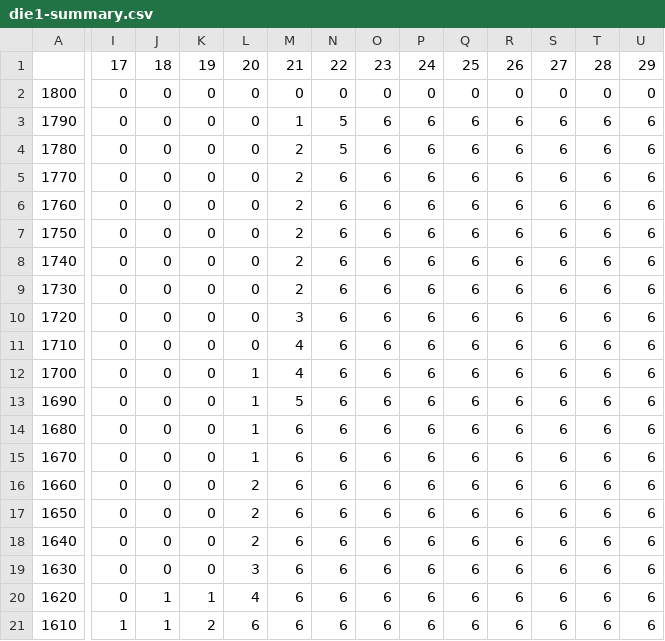
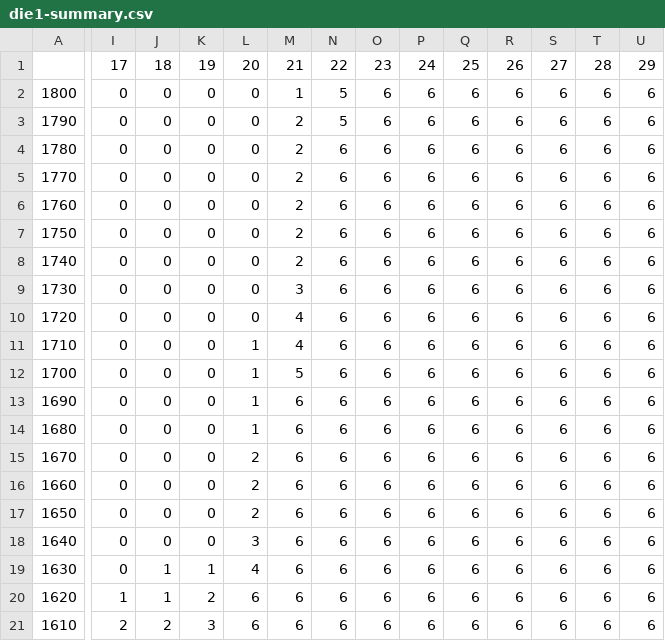
Before and after one commit to azonenberg/sky130-validation, a CSV file: or1/data/fvshmoo/die1-summary.csv, drawn as a sheet; only a part is shown, gaps mark what is left out; the diff covers the shown part only; the diff names each change by its address in the sheet, - before the commit and + after, or states it on an @@ line.

```diff
--- a/or1/data/fvshmoo/die1-summary.csv
+++ b/or1/data/fvshmoo/die1-summary.csv
-M2: 0
+M2: 1
-N2: 0
+N2: 5
-O2: 0
+O2: 6
-P2: 0
+P2: 6
-Q2: 0
+Q2: 6
-R2: 0
+R2: 6
-S2: 0
+S2: 6
-T2: 0
+T2: 6
-U2: 0
+U2: 6
-M3: 1
+M3: 2
-N4: 5
+N4: 6
-M9: 2
+M9: 3
-M10: 3
+M10: 4
-L11: 0
+L11: 1
-M12: 4
+M12: 5
-M13: 5
+M13: 6
-L15: 1
+L15: 2
-L18: 2
+L18: 3
-J19: 0
+J19: 1
-K19: 0
+K19: 1
-L19: 3
+L19: 4
-I20: 0
+I20: 1
-K20: 1
+K20: 2
-L20: 4
+L20: 6
-I21: 1
+I21: 2
-J21: 1
+J21: 2
-K21: 2
+K21: 3
```
Also changed, not shown: 1 removed row and 30 edited cells elsewhere in this file, 2 other files.
